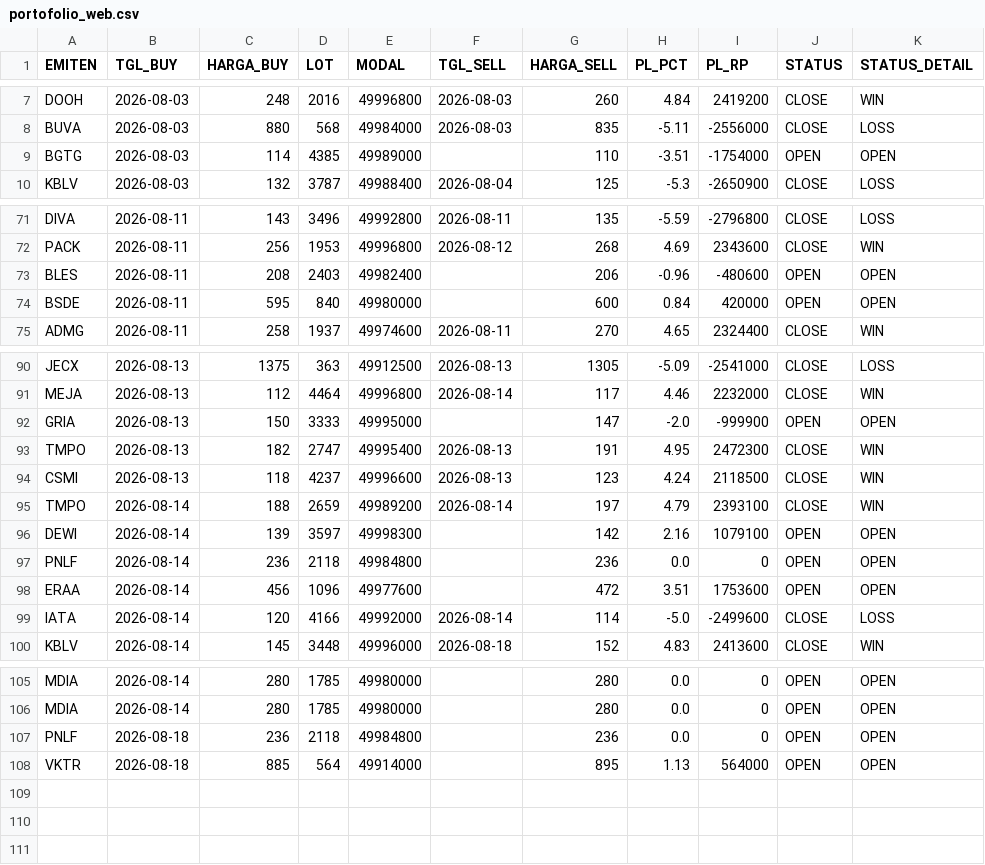
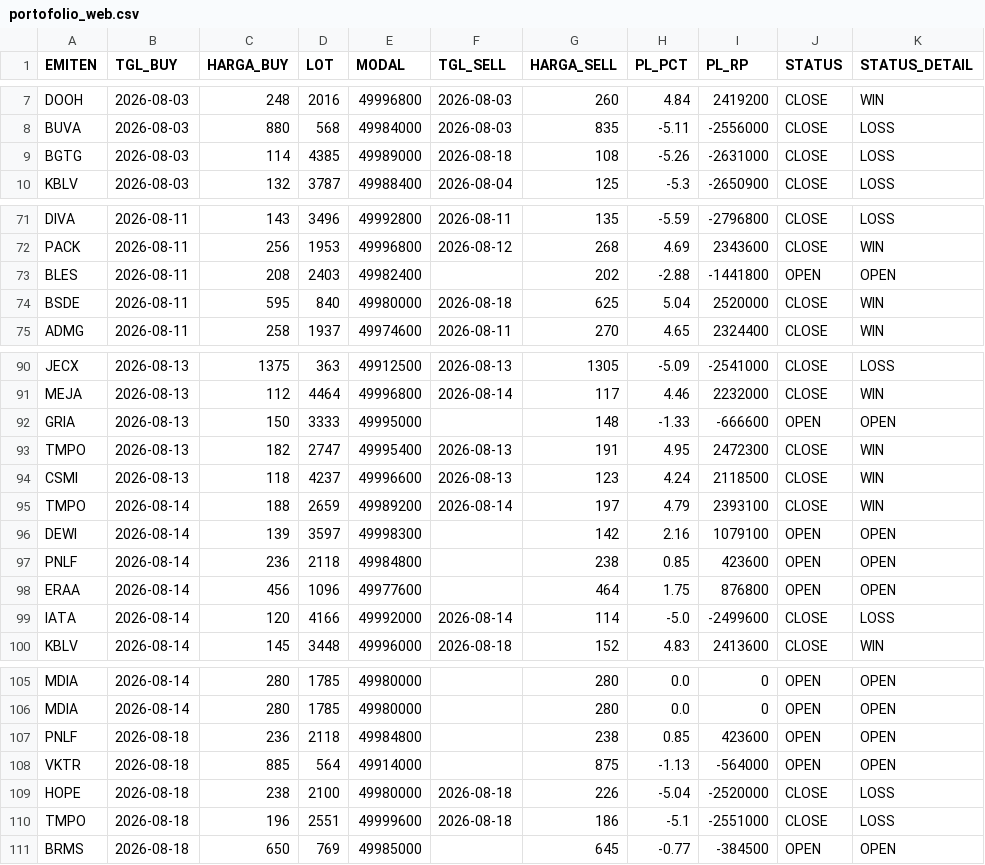
Before and after one commit to illusixTri/dashboard-rla, a CSV file: portofolio_web.csv, drawn as a sheet; only a part is shown, gaps mark what is left out; the diff covers the shown part only.

```diff
--- a/portofolio_web.csv
+++ b/portofolio_web.csv
@@ -8,3 +8,3 @@ DOOH,2026-08-03,248,2016,49996800,2026-08-03,260,4.84,2419200,CLOSE,WIN
 BUVA,2026-08-03,880,568,49984000,2026-08-03,835,-5.11,-2556000,CLOSE,LOSS
-BGTG,2026-08-03,114,4385,49989000,,110,-3.51,-1754000,OPEN,OPEN
+BGTG,2026-08-03,114,4385,49989000,2026-08-18,108,-5.26,-2631000,CLOSE,LOSS
 KBLV,2026-08-03,132,3787,49988400,2026-08-04,125,-5.3,-2650900,CLOSE,LOSS
@@ -72,4 +72,4 @@ DIVA,2026-08-11,143,3496,49992800,2026-08-11,135,-5.59,-2796800,CLOSE,LOSS
 PACK,2026-08-11,256,1953,49996800,2026-08-12,268,4.69,2343600,CLOSE,WIN
-BLES,2026-08-11,208,2403,49982400,,206,-0.96,-480600,OPEN,OPEN
-BSDE,2026-08-11,595,840,49980000,,600,0.84,420000,OPEN,OPEN
+BLES,2026-08-11,208,2403,49982400,,202,-2.88,-1441800,OPEN,OPEN
+BSDE,2026-08-11,595,840,49980000,2026-08-18,625,5.04,2520000,CLOSE,WIN
 ADMG,2026-08-11,258,1937,49974600,2026-08-11,270,4.65,2324400,CLOSE,WIN
@@ -91,3 +91,3 @@ JECX,2026-08-13,1375,363,49912500,2026-08-13,1305,-5.09,-2541000,CLOSE,LOSS
 MEJA,2026-08-13,112,4464,49996800,2026-08-14,117,4.46,2232000,CLOSE,WIN
-GRIA,2026-08-13,150,3333,49995000,,147,-2.0,-999900,OPEN,OPEN
+GRIA,2026-08-13,150,3333,49995000,,148,-1.33,-666600,OPEN,OPEN
 TMPO,2026-08-13,182,2747,49995400,2026-08-13,191,4.95,2472300,CLOSE,WIN
@@ -96,4 +96,4 @@ TMPO,2026-08-14,188,2659,49989200,2026-08-14,197,4.79,2393100,CLOSE,WIN
 DEWI,2026-08-14,139,3597,49998300,,142,2.16,1079100,OPEN,OPEN
-PNLF,2026-08-14,236,2118,49984800,,236,0.0,0,OPEN,OPEN
-ERAA,2026-08-14,456,1096,49977600,,472,3.51,1753600,OPEN,OPEN
+PNLF,2026-08-14,236,2118,49984800,,238,0.85,423600,OPEN,OPEN
+ERAA,2026-08-14,456,1096,49977600,,464,1.75,876800,OPEN,OPEN
 IATA,2026-08-14,120,4166,49992000,2026-08-14,114,-5.0,-2499600,CLOSE,LOSS
@@ -106,3 +106,6 @@ MDIA,2026-08-14,280,1785,49980000,,280,0.0,0,OPEN,OPEN
 MDIA,2026-08-14,280,1785,49980000,,280,0.0,0,OPEN,OPEN
-PNLF,2026-08-18,236,2118,49984800,,236,0.0,0,OPEN,OPEN
-VKTR,2026-08-18,885,564,49914000,,895,1.13,564000,OPEN,OPEN
+PNLF,2026-08-18,236,2118,49984800,,238,0.85,423600,OPEN,OPEN
+VKTR,2026-08-18,885,564,49914000,,875,-1.13,-564000,OPEN,OPEN
+HOPE,2026-08-18,238,2100,49980000,2026-08-18,226,-5.04,-2520000,CLOSE,LOSS
+TMPO,2026-08-18,196,2551,49999600,2026-08-18,186,-5.1,-2551000,CLOSE,LOSS
+BRMS,2026-08-18,650,769,49985000,,645,-0.77,-384500,OPEN,OPEN
```
Also changed, not shown: 24 edited cells elsewhere in this file, V2openclose.csv.
